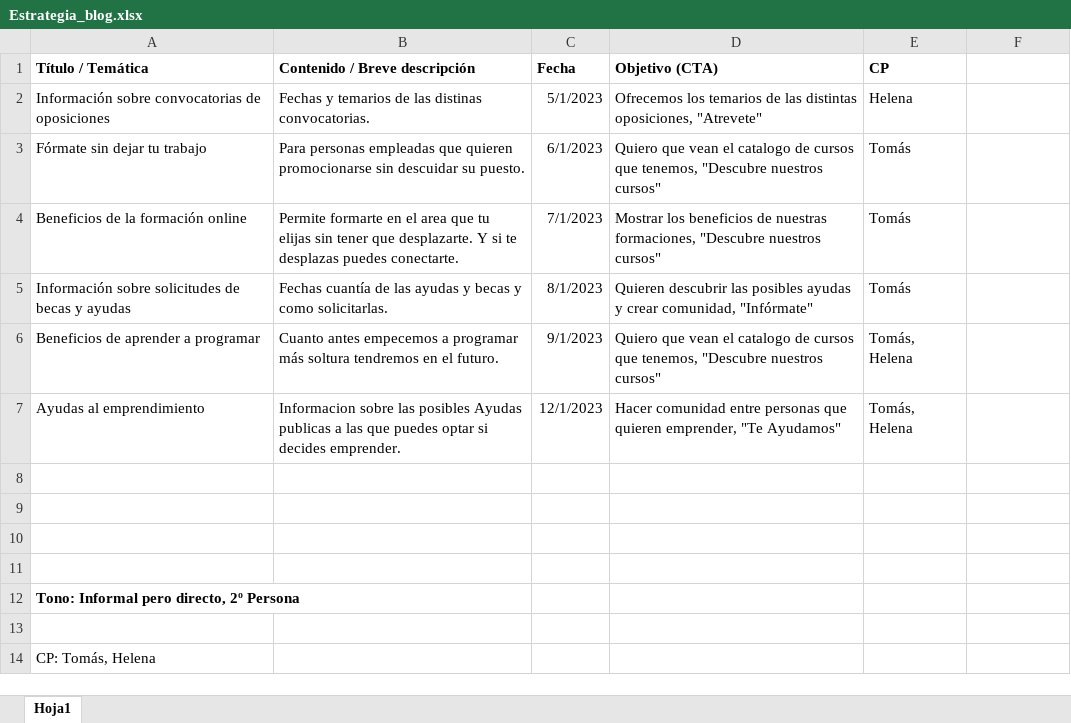
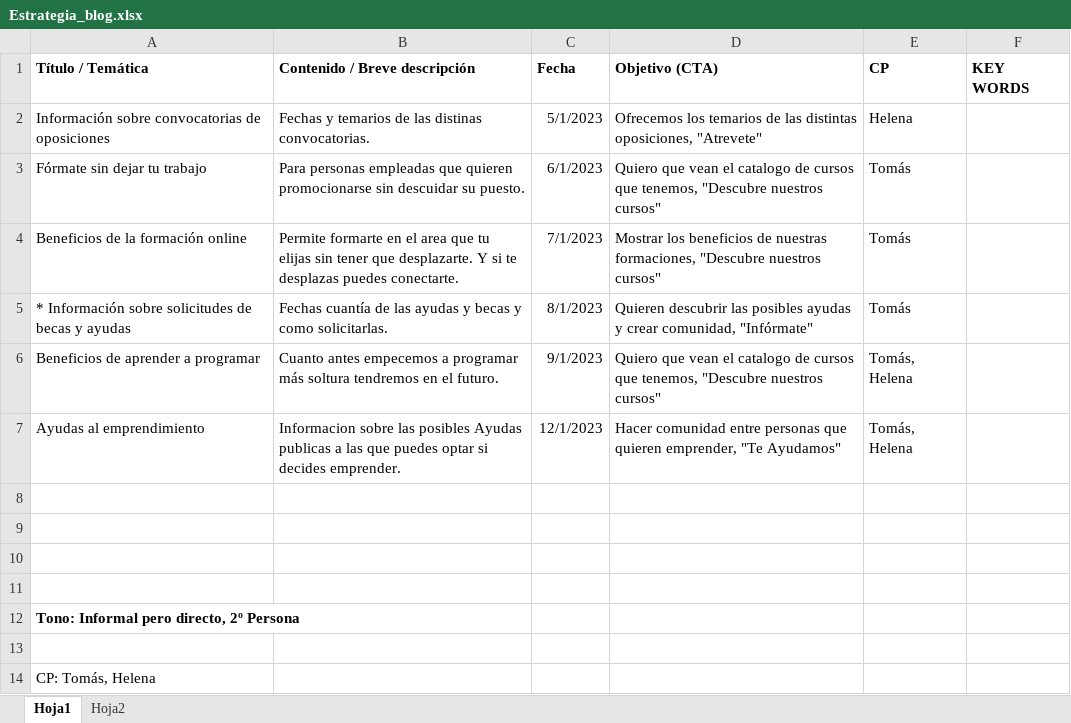
Before and after one commit to Ima-Elite/marketing_digital, an Excel workbook: Estrategia_blog.xlsx, sheet Hoja1, drawn as a sheet; values as stored, in another font and other column widths than the file's, no borders; the diff names each change by its address in the sheet, - before the commit and + after, or states it on an @@ line.

```diff
--- a/Estrategia_blog.xlsx (sheet Hoja1)
+++ b/Estrategia_blog.xlsx (sheet Hoja1)
+sheet tab: Hoja2
-F1: (empty)
+F1: KEY WORDS
-A5 (Título / Temática): Información sobre…
+A5 (Título / Temática): * Información sobre…
```
